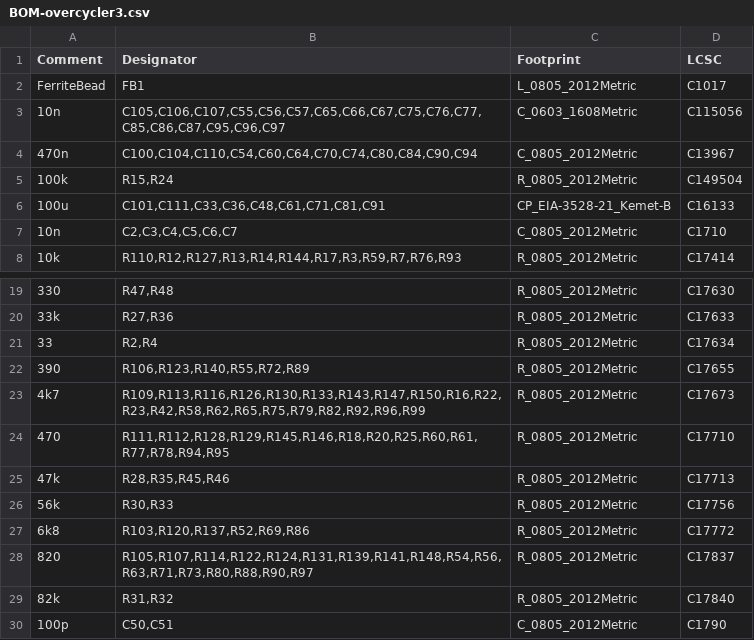
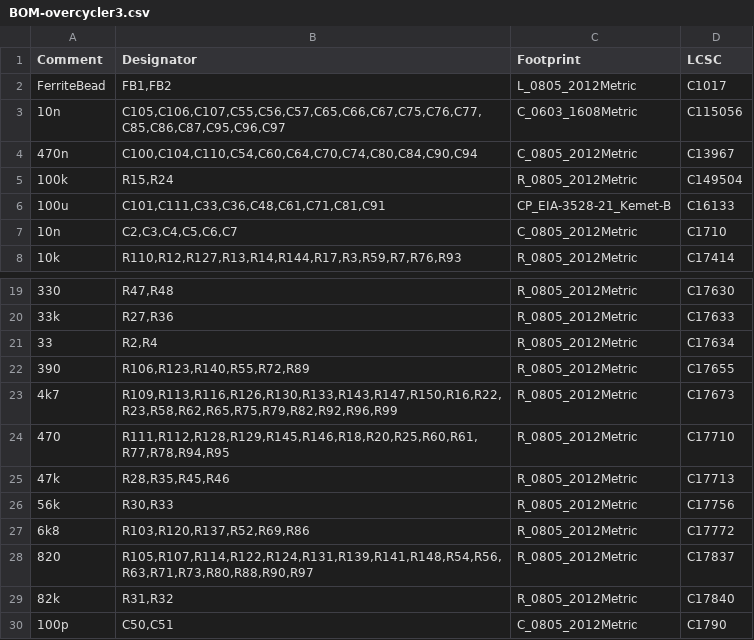
Before and after one commit to gligli/overcycler, a CSV file: hardware/jlcpcb/production_files/BOM-overcycler3.csv, drawn as a sheet; only a part is shown, gaps mark what is left out.

```diff
--- a/hardware/jlcpcb/production_files/BOM-overcycler3.csv
+++ b/hardware/jlcpcb/production_files/BOM-overcycler3.csv
@@ -1,3 +1,3 @@
 Comment,Designator,Footprint,LCSC
-FerriteBead,FB1,L_0805_2012Metric,C1017
+FerriteBead,"FB1,FB2",L_0805_2012Metric,C1017
 10n,"C105,C106,C107,C55,C56,C57,C65,C66,C67,C75,C76,C77,C85,C86,C87,C95,C96,C97",C_0603_1608Metric,C115056
@@ -22,3 +22,3 @@ FerriteBead,FB1,L_0805_2012Metric,C1017
 390,"R106,R123,R140,R55,R72,R89",R_0805_2012Metric,C17655
-4k7,"R109,R113,R116,R126,R130,R133,R143,R147,R150,R16,R22,R23,R42,R58,R62,R65,R75,R79,R82,R92,R96,R99",R_0805_2012Metric,C17673
+4k7,"R109,R113,R116,R126,R130,R133,R143,R147,R150,R16,R22,R23,R58,R62,R65,R75,R79,R82,R92,R96,R99",R_0805_2012Metric,C17673
 470,"R111,R112,R128,R129,R145,R146,R18,R20,R25,R60,R61,R77,R78,R94,R95",R_0805_2012Metric,C17710
```
Also changed, not shown: hardware/jlcpcb/production_files/CPL-overcycler3.csv, 19 other files.
